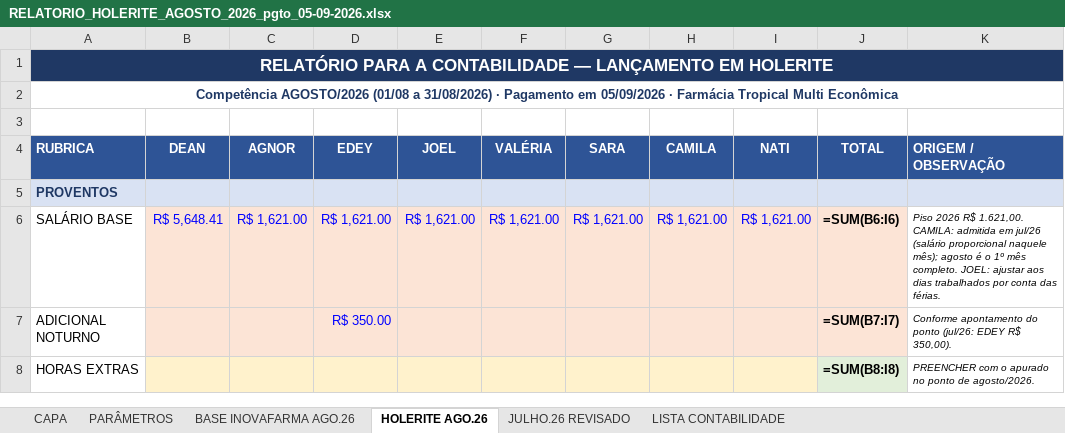
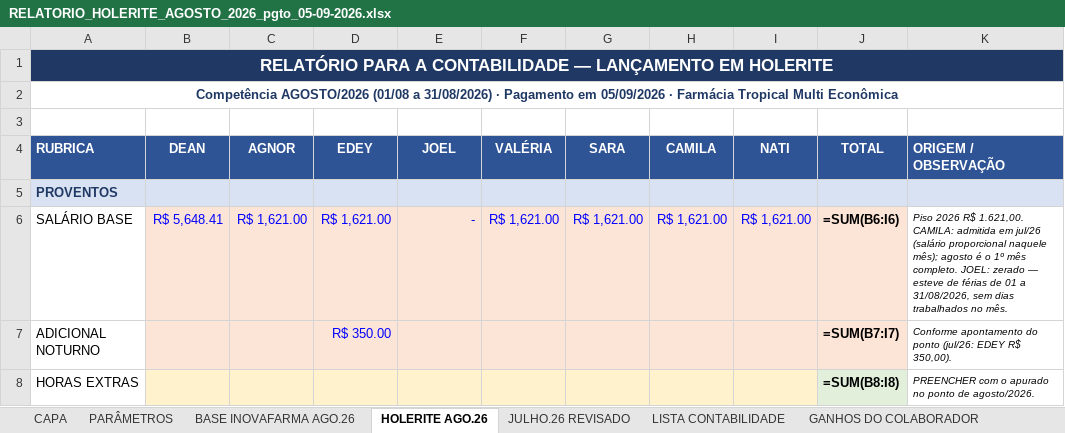
Before and after one commit to Presidentephm/site-farmacia, an Excel workbook: relatorios/contabilidade/RELATORIO_HOLERITE_AGOSTO_2026_pgto_05-09-2026.xlsx, sheet HOLERITE AGO.26, drawn as a sheet; only a part is shown; values as stored, in another font and other column widths than the file's, no borders; formulas without a stored value are shown as written; the diff covers the shown part only; the diff names each change by its address in the sheet, - before the commit and + after, or states it on an @@ line.

```diff
--- a/relatorios/contabilidade/RELATORIO_HOLERITE_AGOSTO_2026_pgto_05-09-2026.xlsx (sheet HOLERITE AGO.26)
+++ b/relatorios/contabilidade/RELATORIO_HOLERITE_AGOSTO_2026_pgto_05-09-2026.xlsx (sheet HOLERITE AGO.26)
+sheet tab: GANHOS DO COLABORADOR
-E6 (JOEL): R$ 1,621.00
+E6 (JOEL): -
-K6 (ORIGEM / OBSERVAÇÃO): …completo. JOEL: ajustar aos dias trabalhados por conta das férias.
+K6 (ORIGEM / OBSERVAÇÃO): …completo. JOEL: zerado — esteve de férias de 01 a 31/08/2026, sem dias trabalhados no mês.
```
Also changed, not shown: 5 edited cells elsewhere in this sheet, sheet CAPA, sheet BASE INOVAFARMA AGO.26, 2 other files.
